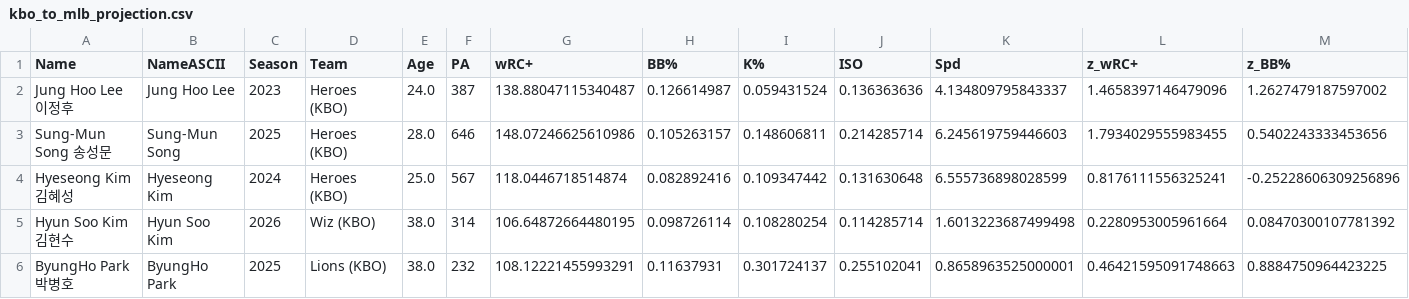
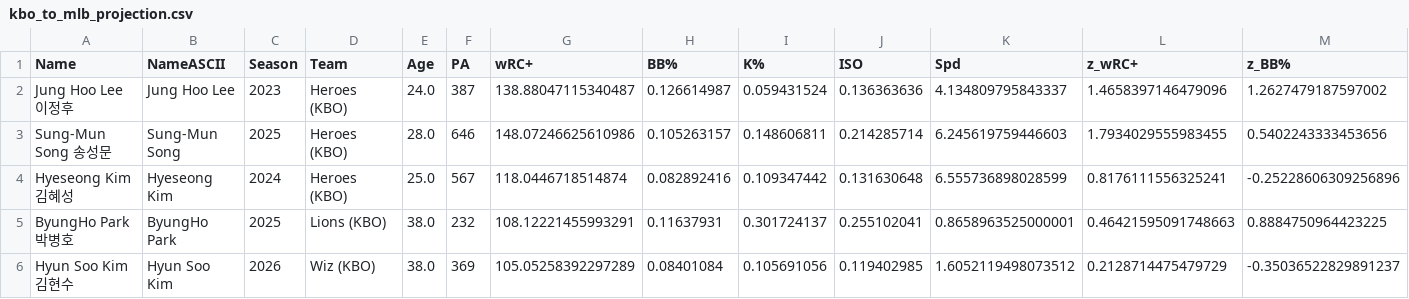
Before and after one commit to jackmartin095/kbo-mlb-projector, a CSV file: data/processed/kbo_to_mlb_projection.csv, drawn as a sheet; only a part is shown; removed rows and columns are numbered as before the commit, all else as after; rows hold the shown columns only; the diff names each change by its address in the sheet, - before the commit and + after, or states it on an @@ line.

```diff
--- a/data/processed/kbo_to_mlb_projection.csv
+++ b/data/processed/kbo_to_mlb_projection.csv
-row 5: Hyun Soo Kim 김현수 | Hyun Soo Kim | 2026 | Wiz (KBO) | 38.0 | 314 | 106.64872664480195 | 0.098726114 | 0.108280254 | 0.114285714 | 1.6013223687499498 | 0.2280953005961664 | 0.08470300107781392
+row 6: Hyun Soo Kim 김현수 | Hyun Soo Kim | 2026 | Wiz (KBO) | 38.0 | 369 | 105.05258392297289 | 0.08401084 | 0.105691056 | 0.119402985 | 1.6052119498073512 | 0.2128714475479729 | -0.35036522829891237
```
Also changed, not shown: data/processed/kbo_master.csv, data/processed/kbo_only_scouting_pool.csv, 8 other files.
